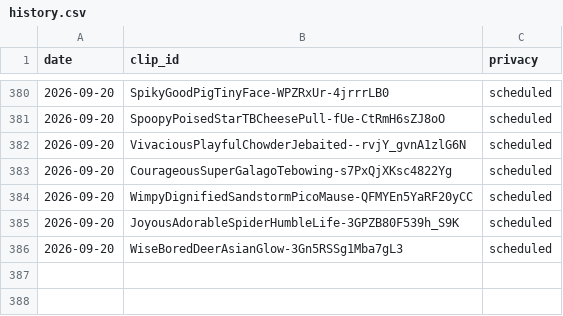
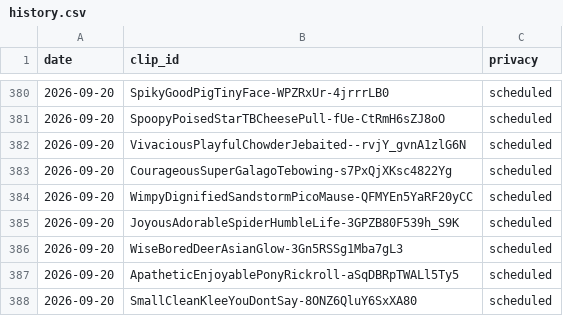
Before and after one commit to chat94534-oss/clip-autoposter, a CSV file: logs/history.csv, drawn as a sheet; only a part is shown, gaps mark what is left out; the diff names each change by its address in the sheet, - before the commit and + after, or states it on an @@ line.

```diff
--- a/logs/history.csv
+++ b/logs/history.csv
+row 387: 2026-09-20 | ApatheticEnjoyablePonyRickroll-aSqDBRpTWALl5Ty5 | scheduled
+row 388: 2026-09-20 | SmallCleanKleeYouDontSay-8ONZ6QluY6SxXA80 | scheduled
```
Also changed, not shown: 1 other file.
